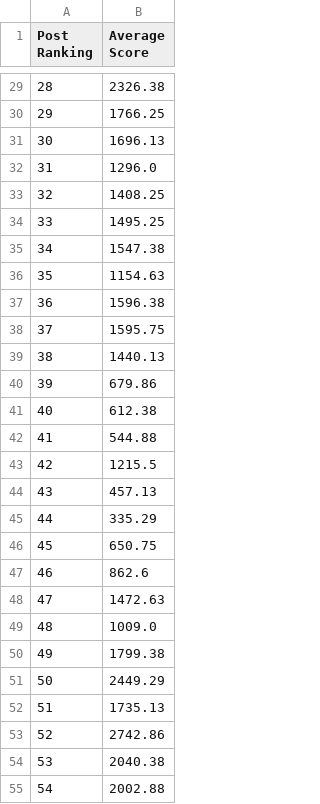
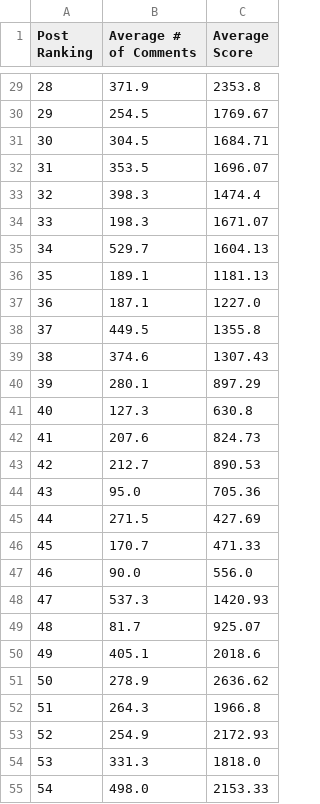
Before and after one commit to iLikeSoup/Reddit-Post-Analysis-CMSC498O, a CSV file: pulls/dataset/csvExport/rank.csv, drawn as a sheet; only a part is shown, gaps mark what is left out; addresses are those after the commit; the diff covers the shown part only; the diff names each change by its address in the sheet, - before the commit and + after, or states it on an @@ line.

```diff
--- a/pulls/dataset/csvExport/rank.csv
+++ b/pulls/dataset/csvExport/rank.csv
+column B (Average # of Comments), rows 29-55: 371.9 | 254.5 | 304.5 | 353.5 | 398.3 | 198.3 | 529.7 | 189.1 | 187.1 | 449.5 | 374.6 | 280.1 | 127.3 | 207.6 | 212.7 | 95.0 | 271.5 | 170.7 | 90.0 | 537.3 | 81.7 | 405.1 | 278.9 | 264.3 | 254.9 | 331.3 | 498.0
-C29 (Average Score): 2326.38
+C29 (Average Score): 2353.8
-C30 (Average Score): 1766.25
+C30 (Average Score): 1769.67
-C31 (Average Score): 1696.13
+C31 (Average Score): 1684.71
-C32 (Average Score): 1296.0
+C32 (Average Score): 1696.07
-C33 (Average Score): 1408.25
+C33 (Average Score): 1474.4
-C34 (Average Score): 1495.25
+C34 (Average Score): 1671.07
-C35 (Average Score): 1547.38
+C35 (Average Score): 1604.13
-C36 (Average Score): 1154.63
+C36 (Average Score): 1181.13
-C37 (Average Score): 1596.38
+C37 (Average Score): 1227.0
-C38 (Average Score): 1595.75
+C38 (Average Score): 1355.8
-C39 (Average Score): 1440.13
+C39 (Average Score): 1307.43
-C40 (Average Score): 679.86
+C40 (Average Score): 897.29
-C41 (Average Score): 612.38
+C41 (Average Score): 630.8
-C42 (Average Score): 544.88
+C42 (Average Score): 824.73
-C43 (Average Score): 1215.5
+C43 (Average Score): 890.53
-C44 (Average Score): 457.13
+C44 (Average Score): 705.36
-C45 (Average Score): 335.29
+C45 (Average Score): 427.69
-C46 (Average Score): 650.75
+C46 (Average Score): 471.33
-C47 (Average Score): 862.6
+C47 (Average Score): 556.0
-C48 (Average Score): 1472.63
+C48 (Average Score): 1420.93
-C49 (Average Score): 1009.0
+C49 (Average Score): 925.07
-C50 (Average Score): 1799.38
+C50 (Average Score): 2018.6
-C51 (Average Score): 2449.29
+C51 (Average Score): 2636.62
-C52 (Average Score): 1735.13
+C52 (Average Score): 1966.8
-C53 (Average Score): 2742.86
+C53 (Average Score): 2172.93
-C54 (Average Score): 2040.38
+C54 (Average Score): 1818.0
-C55 (Average Score): 2002.88
+C55 (Average Score): 2153.33
```
Also changed, not shown: 73 edited cells elsewhere in this file, pulls/dataset/csvExport/subred.csv, pulls/dataset/csvExport/title.csv, 5 other files.
